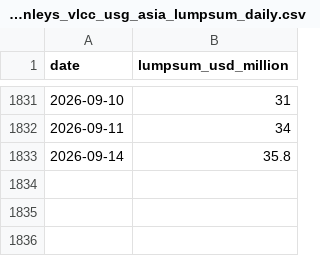
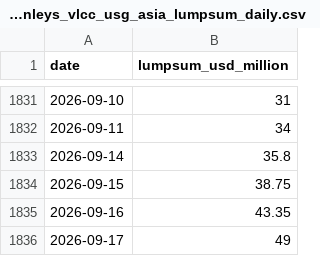
Before and after one commit to Data4ThePeople/VLCC, a CSV file: data/fearnleys_vlcc_usg_asia_lumpsum_daily.csv, drawn as a sheet; only a part is shown, gaps mark what is left out; the diff names each change by its address in the sheet, - before the commit and + after, or states it on an @@ line.

```diff
--- a/data/fearnleys_vlcc_usg_asia_lumpsum_daily.csv
+++ b/data/fearnleys_vlcc_usg_asia_lumpsum_daily.csv
+row 1834: 2026-09-15 | 38.75
+row 1835: 2026-09-16 | 43.35
+row 1836: 2026-09-17 | 49
```
Also changed, not shown: data/fearnleys_vlcc_meg_feast_daily.csv, 3 other files.
